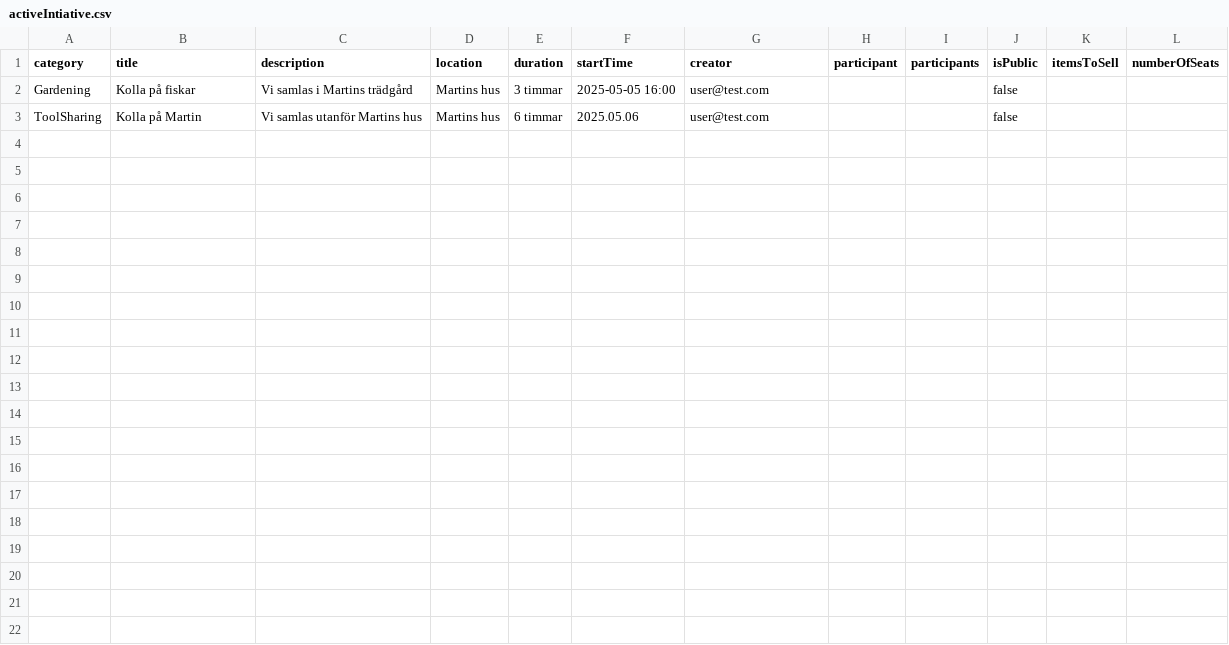
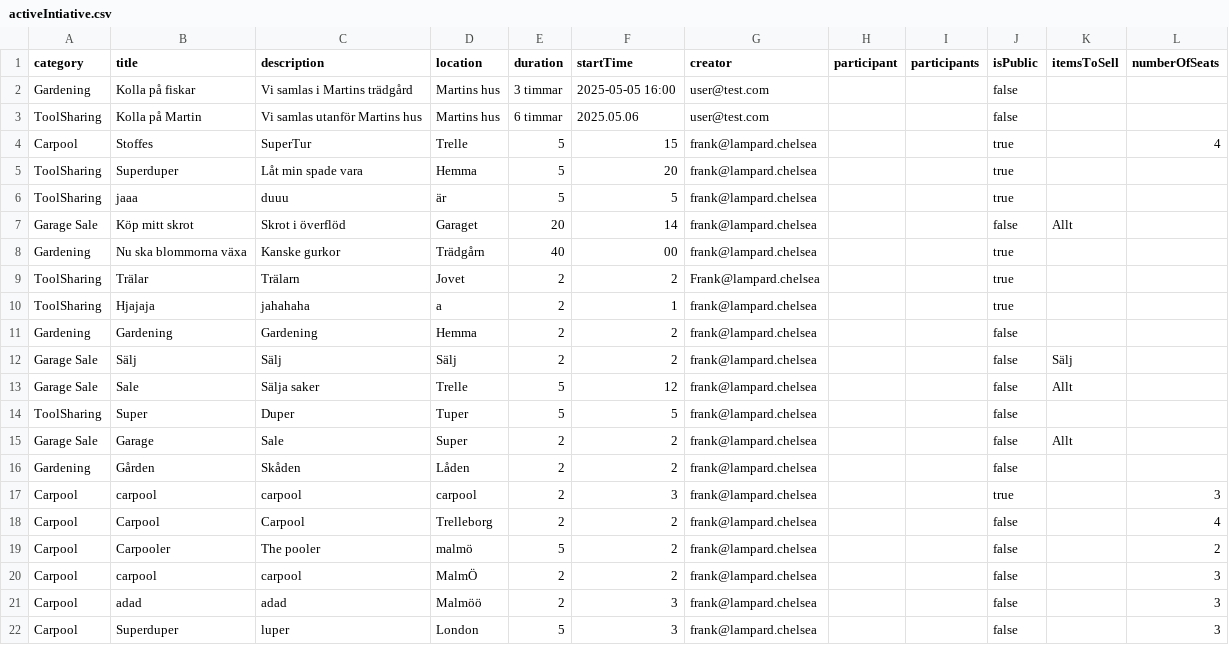
Before and after one commit to qqequalstears/LocalZeroToLocalHero, a CSV file: src/main/java/Server/fileStorage/activeIntiative.csv, drawn as a sheet.

```diff
--- a/src/main/java/Server/fileStorage/activeIntiative.csv
+++ b/src/main/java/Server/fileStorage/activeIntiative.csv
@@ -3 +3,20 @@ Gardening,Kolla på fiskar,Vi samlas i Martins trädgård,Martins hus,3 timmar,2
 ToolSharing,Kolla på Martin,Vi samlas utanför Martins hus,Martins hus,6 timmar,2025.05.06,user@test.com,,,false,,
+Carpool,Stoffes,SuperTur,Trelle,5,15,frank@lampard.chelsea,,,true,,4
+ToolSharing,Superduper,Låt min spade vara,Hemma,5,20,frank@lampard.chelsea,,,true,,
+ToolSharing,jaaa,duuu,är,5,5,frank@lampard.chelsea,,,true,,
+Garage Sale,Köp mitt skrot,Skrot i överflöd,Garaget,20,14,frank@lampard.chelsea,,,false,Allt,
+Gardening,Nu ska blommorna växa,Kanske gurkor,Trädgårn,40,00,frank@lampard.chelsea,,,true,,
+ToolSharing,Trälar,Trälarn,Jovet,2,2,Frank@lampard.chelsea,,,true,,
+ToolSharing,Hjajaja,jahahaha,a,2,1,frank@lampard.chelsea,,,true,,
+Gardening,Gardening,Gardening,Hemma,2,2,frank@lampard.chelsea,,,false,,
+Garage Sale,Sälj,Sälj,Sälj,2,2,frank@lampard.chelsea,,,false,Sälj,
+Garage Sale,Sale,Sälja saker,Trelle,5,12,frank@lampard.chelsea,,,false,Allt,
+ToolSharing,Super,Duper,Tuper,5,5,frank@lampard.chelsea,,,false,,
+Garage Sale,Garage,Sale	,Super,2,2,frank@lampard.chelsea,,,false,Allt,
+Gardening,Gården,Skåden,Låden,2,2,frank@lampard.chelsea,,,false,,
+Carpool,carpool,carpool,carpool,2,3,frank@lampard.chelsea,,,true,,3
+Carpool,Carpool,Carpool,Trelleborg,2,2,frank@lampard.chelsea,,,false,,4
+Carpool,Carpooler,The pooler,malmö,5,2,frank@lampard.chelsea,,,false,,2
+Carpool,carpool,carpool,MalmÖ,2,2,frank@lampard.chelsea,,,false,,3
+Carpool,adad,adad,Malmöö,2,3,frank@lampard.chelsea,,,false,,3
+Carpool,Superduper,luper,London,5,3,frank@lampard.chelsea,,,false,,3
```
Also changed, not shown: src/main/java/Server/fileStorage/achievements.csv, src/main/java/Server/fileStorage/users.csv, 42 other files.
